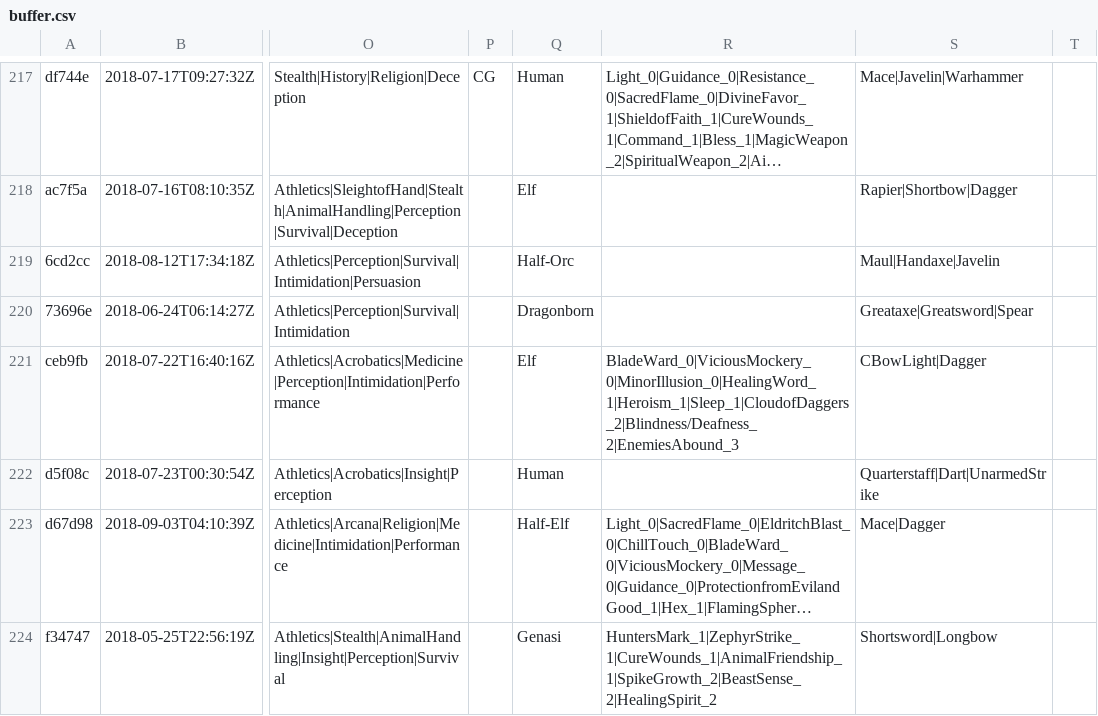
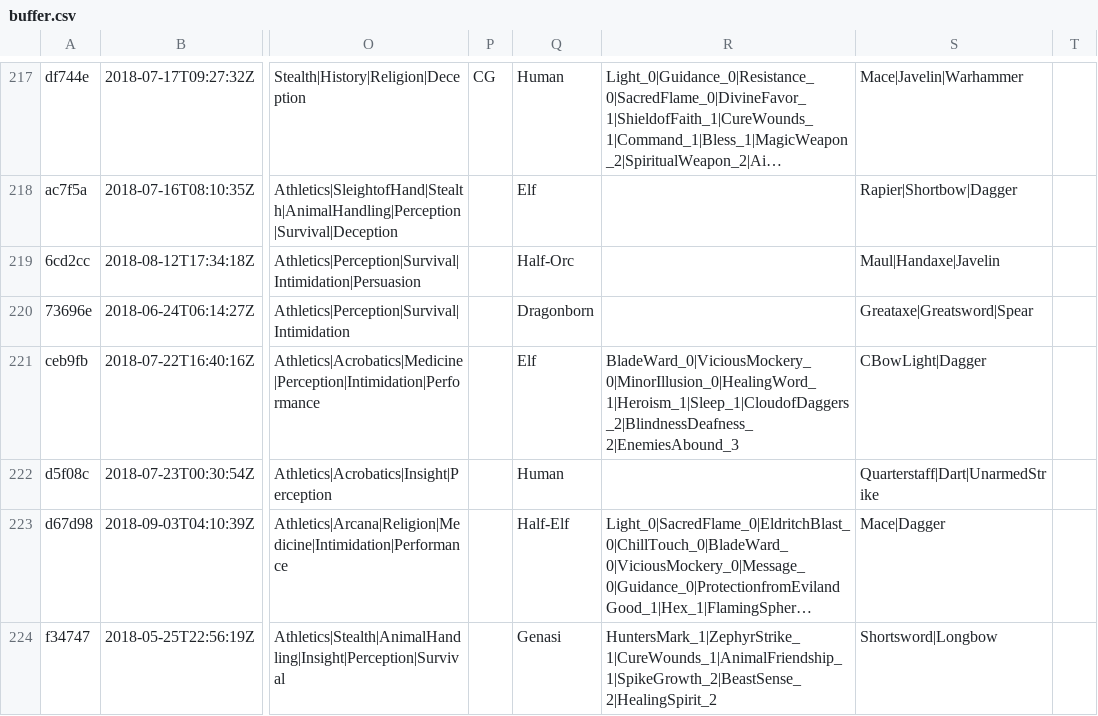
Before and after one commit to Flymist23/DnD_Warehouse, a CSV file: DnD_DataBuffers/buffer.csv, drawn as a sheet; only a part is shown, gaps mark what is left out; long unchanged cells end in …; the diff covers the shown part only; the diff names each change by its address in the sheet, - before the commit and + after, or states it on an @@ line.

```diff
--- a/DnD_DataBuffers/buffer.csv
+++ b/DnD_DataBuffers/buffer.csv
-R221: BladeWard_0|ViciousMockery_0|MinorIllusion_0|HealingWord_1|Heroism_1|Sleep_1|CloudofDaggers_2|Blindness/Deafness_2|EnemiesAbound_3
+R221: BladeWard_0|ViciousMockery_0|MinorIllusion_0|HealingWord_1|Heroism_1|Sleep_1|CloudofDaggers_2|BlindnessDeafness_2|EnemiesAbound_3
```
Also changed, not shown: 11 edited cells elsewhere in this file, DnD_DataBuffers/Raw_GitHub_Datatset.csv, 16 other files.
